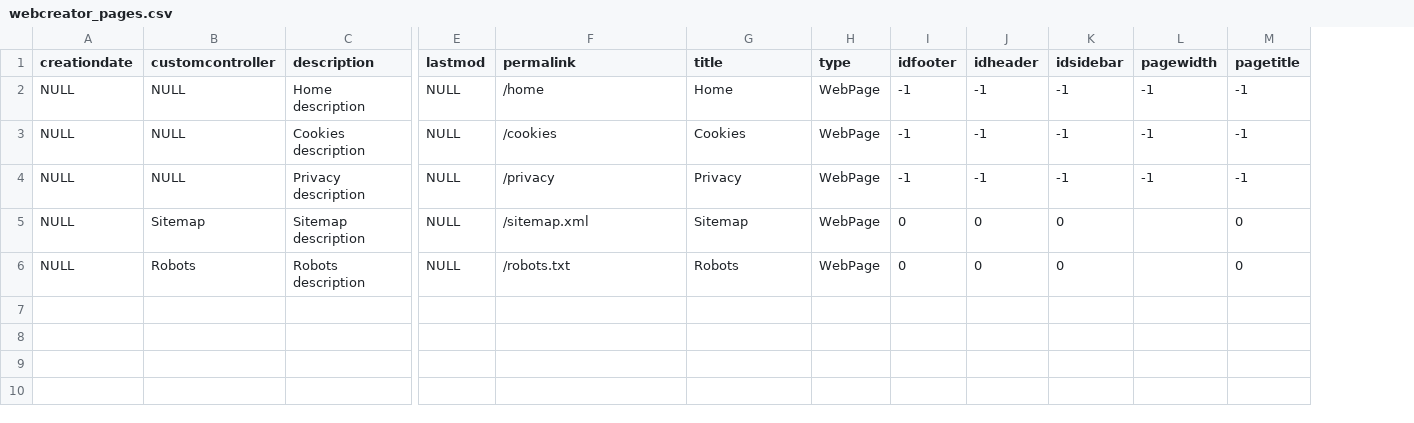
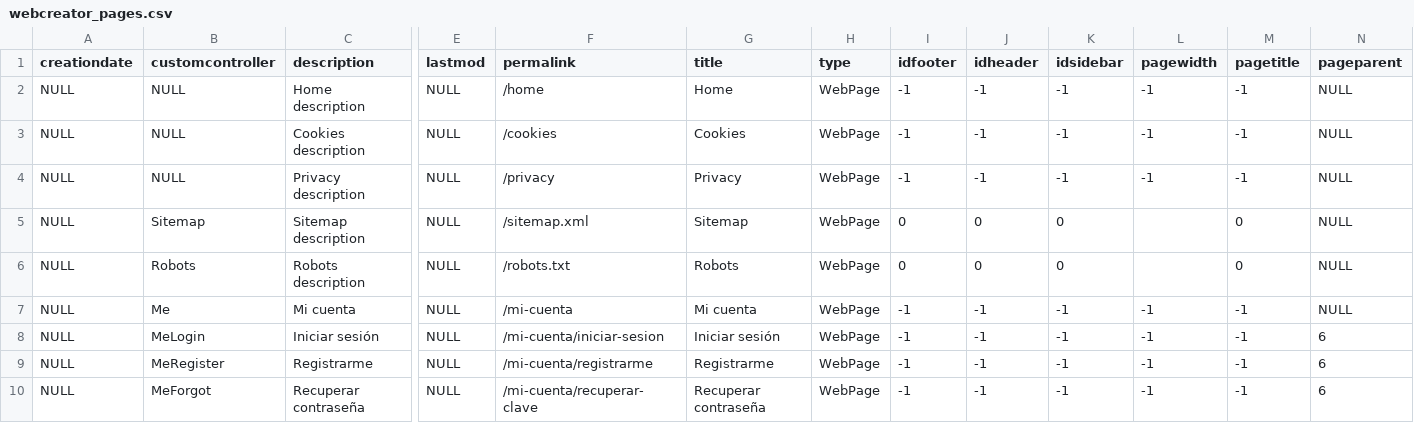
Before and after one commit to daniel89fg/WebCreator, a CSV file: Data/Lang/ES/webcreator_pages.csv, drawn as a sheet; only a part is shown, gaps mark what is left out; rows hold the shown columns only; the diff names each change by its address in the sheet, - before the commit and + after, or states it on an @@ line.

Commit message:
Añadidas las páginas de todo el apartado de mi cuenta.

```diff
--- a/Data/Lang/ES/webcreator_pages.csv
+++ b/Data/Lang/ES/webcreator_pages.csv
+column N (pageparent), rows 2-6: all NULL
+row 7: NULL | Me | Mi cuenta | NULL | /mi-cuenta | Mi cuenta | WebPage | -1 | -1 | -1 | -1 | -1 | NULL
+row 8: NULL | MeLogin | Iniciar sesión | NULL | /mi-cuenta/iniciar-sesion | Iniciar sesión | WebPage | -1 | -1 | -1 | -1 | -1 | 6
+row 9: NULL | MeRegister | Registrarme | NULL | /mi-cuenta/registrarme | Registrarme | WebPage | -1 | -1 | -1 | -1 | -1 | 6
+row 10: NULL | MeForgot | Recuperar contraseña | NULL | /mi-cuenta/recuperar-clave | Recuperar contraseña | WebPage | -1 | -1 | -1 | -1 | -1 | 6
```
Also changed, not shown: 21 other files.
